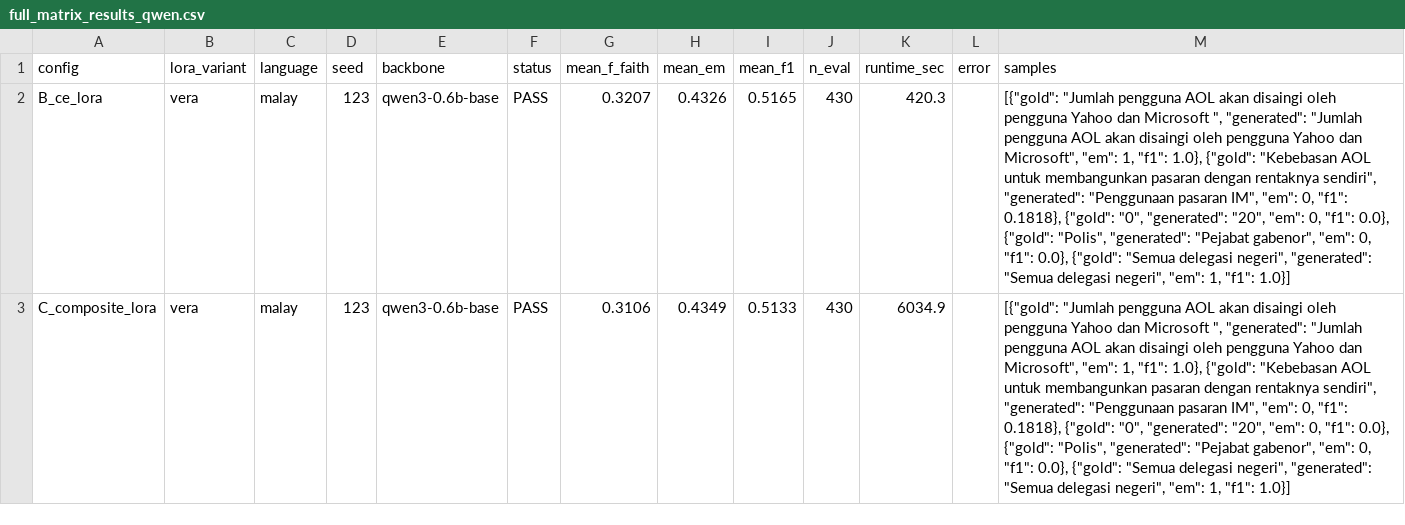
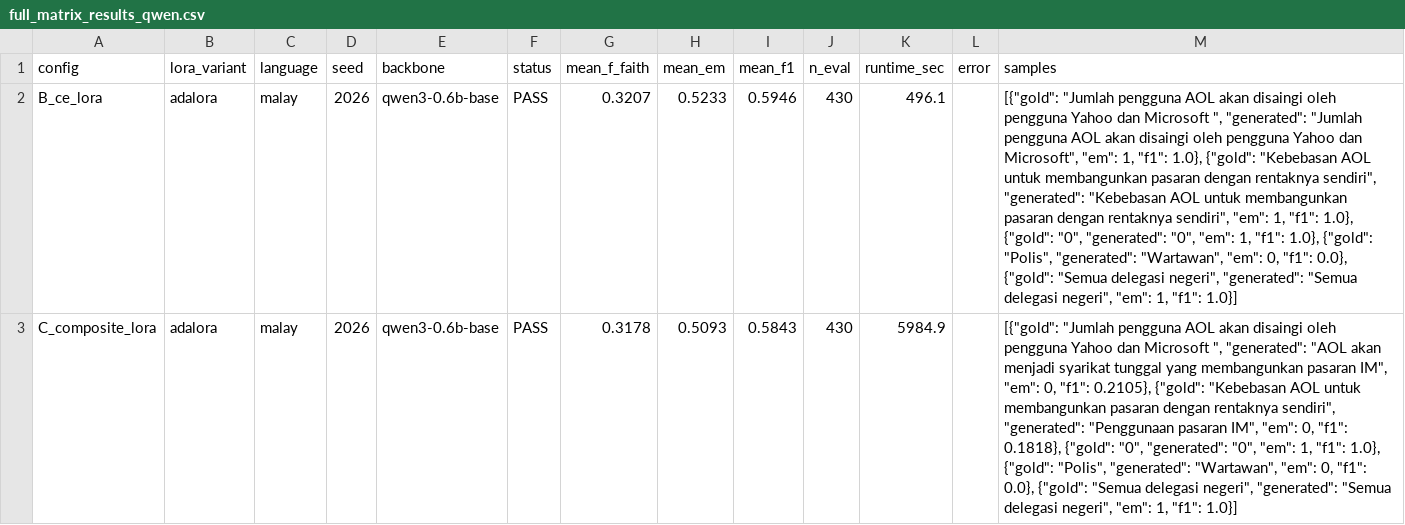
Before and after one commit to Akramtaha98/LoRA_Experiment, a CSV file: experiment_results_qwen/full_matrix_results_qwen.csv, drawn as a sheet; the diff names each change by its address in the sheet, - before the commit and + after, or states it on an @@ line.

Commit message:
Auto-sync: local update 2026-09-15T06:32:38Z

```diff
--- a/experiment_results_qwen/full_matrix_results_qwen.csv
+++ b/experiment_results_qwen/full_matrix_results_qwen.csv
-B2:B3 (lora_variant): vera
+B2:B3 (lora_variant): adalora
-D2:D3 (seed): 123
+D2:D3 (seed): 2026
-H2 (mean_em): 0.4326
+H2 (mean_em): 0.5233
-I2 (mean_f1): 0.5165
+I2 (mean_f1): 0.5946
-K2 (runtime_sec): 420.3
+K2 (runtime_sec): 496.1
-M2 (samples): …sendiri", "generated": "Penggunaan pasaran IM", "em": 0, "f1": 0.1818}, {"gold": "0", "generated": "20", "em": 0, "f1": 0.0}, {"gold": "Polis", "generated": "Pejabat gabenor", "em": 0,…
+M2 (samples): …sendiri", "generated": "Kebebasan AOL untuk membangunkan pasaran dengan rentaknya sendiri", "em": 1, "f1": 1.0}, {"gold": "0", "generated": "0", "em": 1, "f1": 1.0}, {"gold": "Polis", "generated": "Wartawan", "em": 0,…
-G3 (mean_f_faith): 0.3106
+G3 (mean_f_faith): 0.3178
-H3 (mean_em): 0.4349
+H3 (mean_em): 0.5093
-I3 (mean_f1): 0.5133
+I3 (mean_f1): 0.5843
-K3 (runtime_sec): 6034.9
+K3 (runtime_sec): 5984.9
-M3 (samples): …", "generated": "Jumlah pengguna AOL akan disaingi oleh pengguna Yahoo dan Microsoft", "em": 1, "f1": 1.0}, {"gold": "Kebebasan AOL untuk membangunkan pasaran dengan rentaknya sendiri", "generated": "Penggunaan pasaran IM", "em": 0, "f1": 0.1818}, {"gold": "0", "generated": "20", "em": 0, "f1": 0.0}, {"gold": "Polis", "generated": "Pejabat gabenor", "em": 0,…
+M3 (samples): …", "generated": "AOL akan menjadi syarikat tunggal yang membangunkan pasaran IM", "em": 0, "f1": 0.2105}, {"gold": "Kebebasan AOL untuk membangunkan pasaran dengan rentaknya sendiri", "generated": "Penggunaan pasaran IM", "em": 0, "f1": 0.1818}, {"gold": "0", "generated": "0", "em": 1, "f1": 1.0}, {"gold": "Polis", "generated": "Wartawan", "em": 0,…
```
